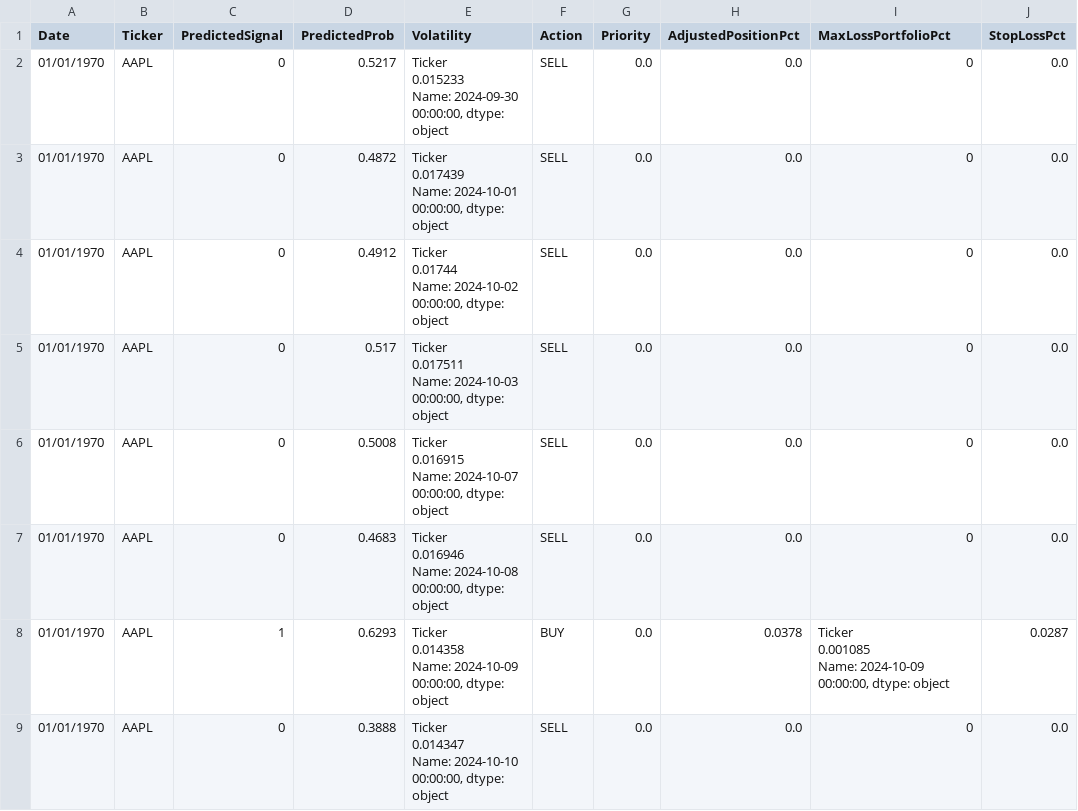
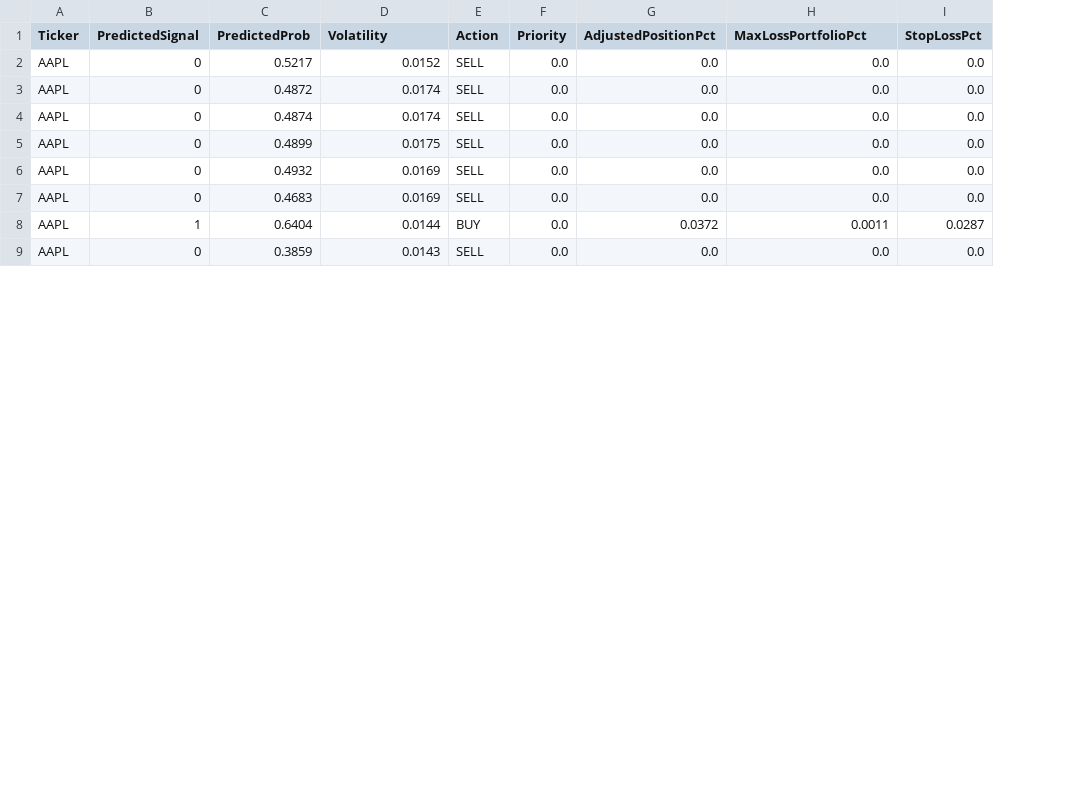
Before and after one commit to nolknies/temp, a CSV file: stock_signals_walkforward_backtest.csv, drawn as a sheet; only a part is shown; removed rows and columns are numbered as before the commit, all else as after; ↵ is a line break in a cell; the diff covers the shown part only; the diff names each change by its address in the sheet, - before the commit and + after, or states it on an @@ line.

Commit message:
Upload latest walk-forward trading signals

```diff
--- a/stock_signals_walkforward_backtest.csv
+++ b/stock_signals_walkforward_backtest.csv
-column A (Date), rows 2-9: all 01/01/1970
-D2 (Volatility): Ticker ↵ 0.015233 ↵ Name: 2024-09-30 00:00:00, dtype: object
+D2 (Volatility): 0.0152
-H2:H7 (MaxLossPortfolioPct): 0
+H2:H7 (MaxLossPortfolioPct): 0.0
-D3 (Volatility): Ticker ↵ 0.017439 ↵ Name: 2024-10-01 00:00:00, dtype: object
+D3 (Volatility): 0.0174
-C4 (PredictedProb): 0.4912
+C4 (PredictedProb): 0.4874
-D4 (Volatility): Ticker ↵ 0.01744 ↵ Name: 2024-10-02 00:00:00, dtype: object
+D4 (Volatility): 0.0174
-C5 (PredictedProb): 0.517
+C5 (PredictedProb): 0.4899
-D5 (Volatility): Ticker ↵ 0.017511 ↵ Name: 2024-10-03 00:00:00, dtype: object
+D5 (Volatility): 0.0175
-C6 (PredictedProb): 0.5008
+C6 (PredictedProb): 0.4932
-D6 (Volatility): Ticker ↵ 0.016915 ↵ Name: 2024-10-07 00:00:00, dtype: object
+D6 (Volatility): 0.0169
-D7 (Volatility): Ticker ↵ 0.016946 ↵ Name: 2024-10-08 00:00:00, dtype: object
+D7 (Volatility): 0.0169
-C8 (PredictedProb): 0.6293
+C8 (PredictedProb): 0.6404
-D8 (Volatility): Ticker ↵ 0.014358 ↵ Name: 2024-10-09 00:00:00, dtype: object
+D8 (Volatility): 0.0144
-G8 (AdjustedPositionPct): 0.0378
+G8 (AdjustedPositionPct): 0.0372
-H8 (MaxLossPortfolioPct): Ticker ↵ 0.001085 ↵ Name: 2024-10-09 00:00:00, dtype: object
+H8 (MaxLossPortfolioPct): 0.0011
-C9 (PredictedProb): 0.3888
+C9 (PredictedProb): 0.3859
-D9 (Volatility): Ticker ↵ 0.014347 ↵ Name: 2024-10-10 00:00:00, dtype: object
+D9 (Volatility): 0.0143
-H9 (MaxLossPortfolioPct): 0
+H9 (MaxLossPortfolioPct): 0.0
```
Also changed, not shown: 1 added row, 1 removed row and 127 edited cells elsewhere in this file.
